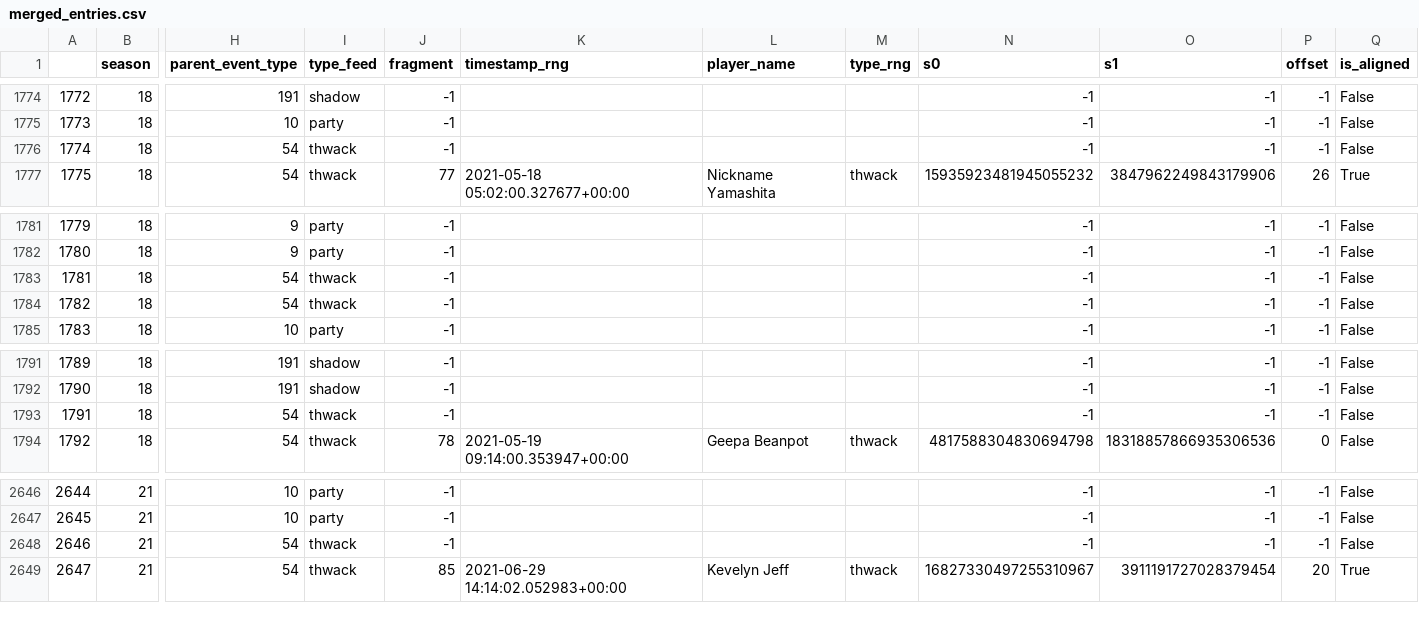
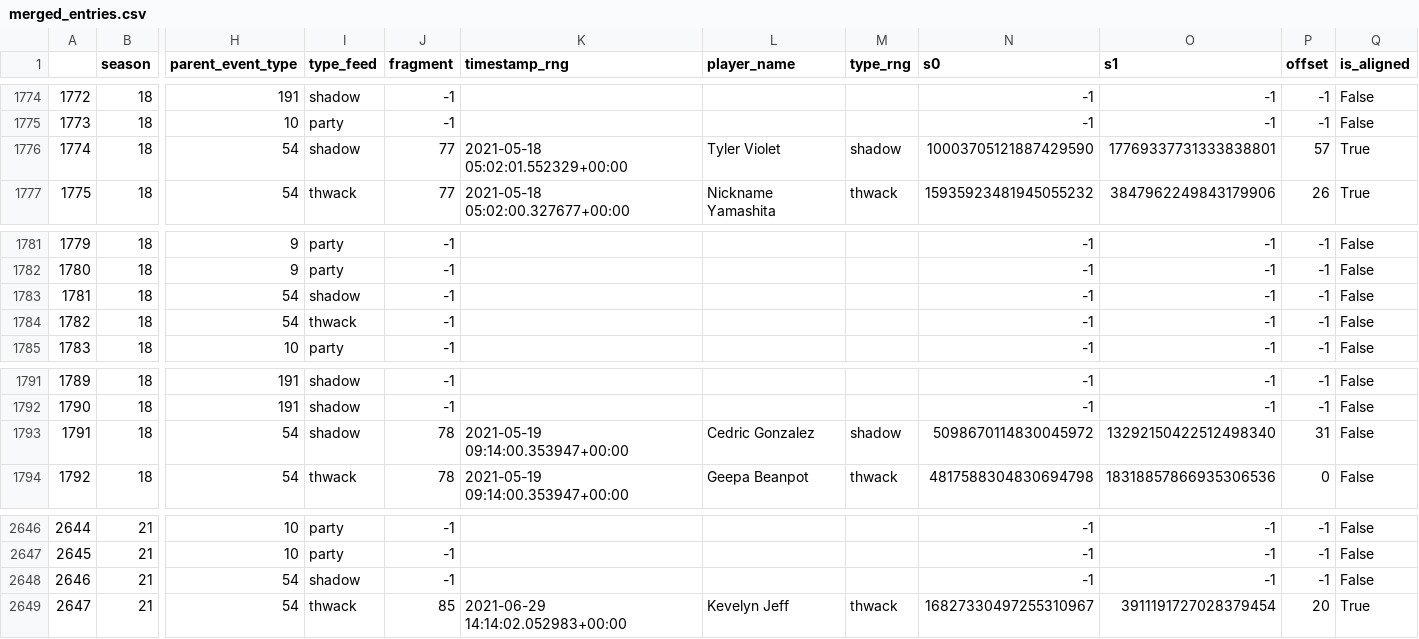
Before and after one commit to beiju/blaseball_analysis, a CSV file: rng_analysis/data/merged_entries.csv, drawn as a sheet; only a part is shown, gaps mark what is left out; the diff names each change by its address in the sheet, - before the commit and + after, or states it on an @@ line.

Commit message:
Plot fragments all pretty-like

```diff
--- a/rng_analysis/data/merged_entries.csv
+++ b/rng_analysis/data/merged_entries.csv
-I1776 (type_feed): thwack
+I1776 (type_feed): shadow
-J1776 (fragment): -1
+J1776 (fragment): 77
-K1776 (timestamp_rng): (empty)
+K1776 (timestamp_rng): 2021-05-18 05:02:01.552329+00:00
-L1776 (player_name): (empty)
+L1776 (player_name): Tyler Violet
-M1776 (type_rng): (empty)
+M1776 (type_rng): shadow
-N1776 (s0): -1
+N1776 (s0): 10003705121887429590
-O1776 (s1): -1
+O1776 (s1): 17769337731333838801
-P1776 (offset): -1
+P1776 (offset): 57
-Q1776 (is_aligned): False
+Q1776 (is_aligned): True
-I1783 (type_feed): thwack
+I1783 (type_feed): shadow
-I1793 (type_feed): thwack
+I1793 (type_feed): shadow
-J1793 (fragment): -1
+J1793 (fragment): 78
-K1793 (timestamp_rng): (empty)
+K1793 (timestamp_rng): 2021-05-19 09:14:00.353947+00:00
-L1793 (player_name): (empty)
+L1793 (player_name): Cedric Gonzalez
-M1793 (type_rng): (empty)
+M1793 (type_rng): shadow
-N1793 (s0): -1
+N1793 (s0): 5098670114830045972
-O1793 (s1): -1
+O1793 (s1): 13292150422512498340
-P1793 (offset): -1
+P1793 (offset): 31
-I2648 (type_feed): thwack
+I2648 (type_feed): shadow
```
Also changed, not shown: 3 other files.
